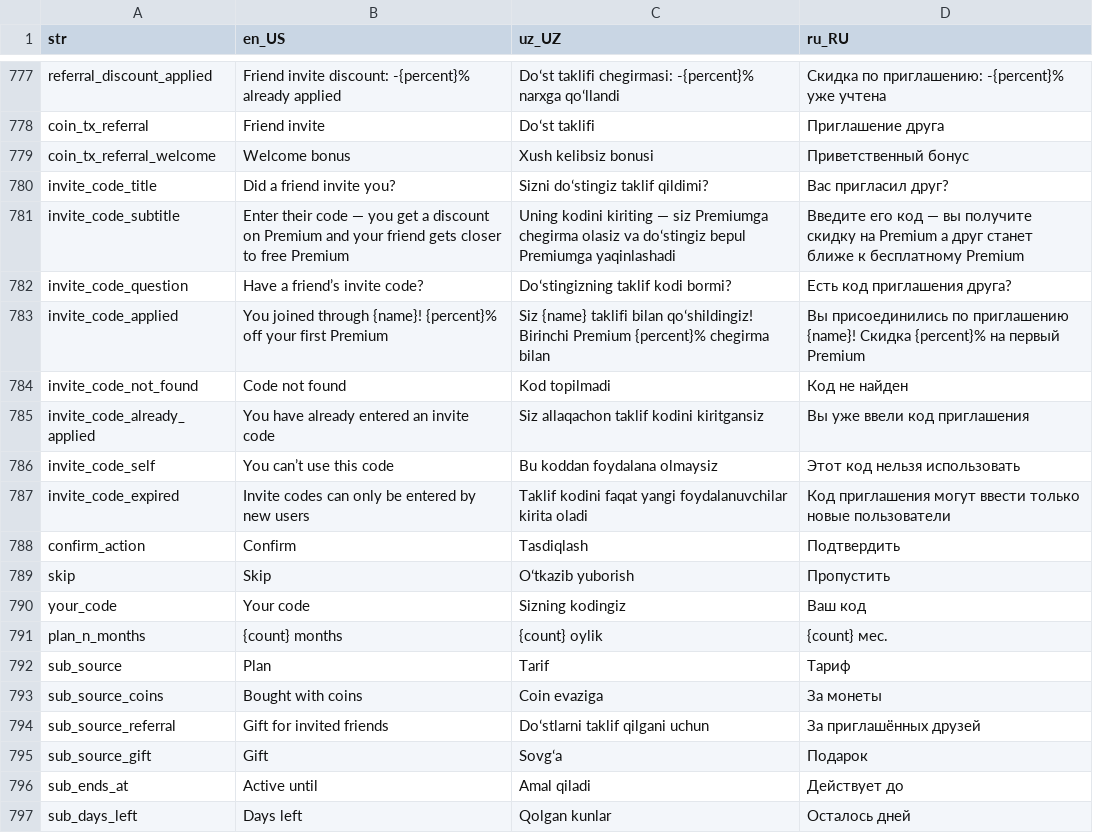
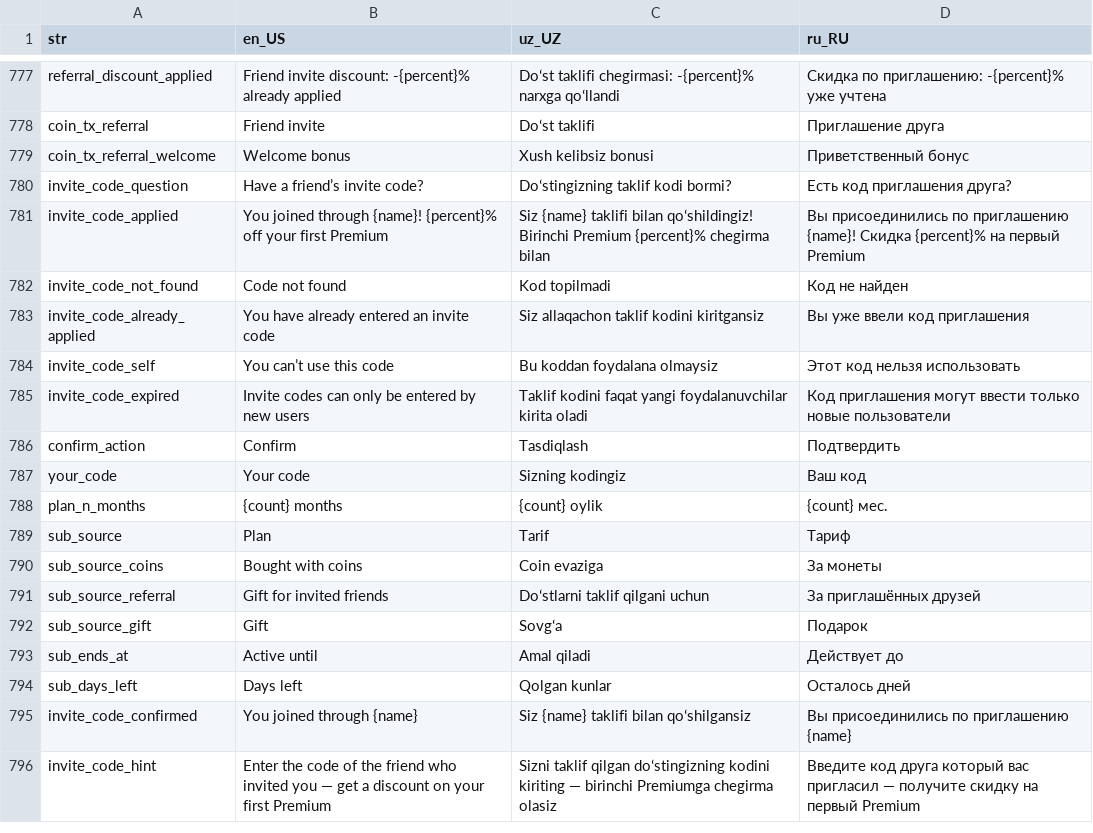
Before and after one commit to Calora-Ecosystem/calora_mobile, a CSV file: assets/localization/translations.csv, drawn as a sheet; only a part is shown, gaps mark what is left out; removed rows and columns are numbered as before the commit, all else as after; the diff names each change by its address in the sheet, - before the commit and + after, or states it on an @@ line.

```diff
--- a/assets/localization/translations.csv
+++ b/assets/localization/translations.csv
-row 780: invite_code_title | Did a friend invite you? | Sizni doʻstingiz taklif qildimi? | Вас пригласил друг?
-row 781: invite_code_subtitle | Enter their code — you get a discount on Premium and your friend gets closer to free Premium | Uning kodini kiriting — siz Premiumga chegirma olasiz va doʻstingiz bepul Premiumga yaqinlashadi | Введите его код — вы получите скидку на Premium а друг станет ближе к бесплатному Premium
-row 789: skip | Skip | Oʻtkazib yuborish | Пропустить
+row 795: invite_code_confirmed | You joined through {name} | Siz {name} taklifi bilan qoʻshilgansiz | Вы присоединились по приглашению {name}
+row 796: invite_code_hint | Enter the code of the friend who invited you — get a discount on your first Premium | Sizni taklif qilgan doʻstingizning kodini kiriting — birinchi Premiumga chegirma olasiz | Введите код друга который вас пригласил — получите скидку на первый Premium
```
Also changed, not shown: 5 other files.
